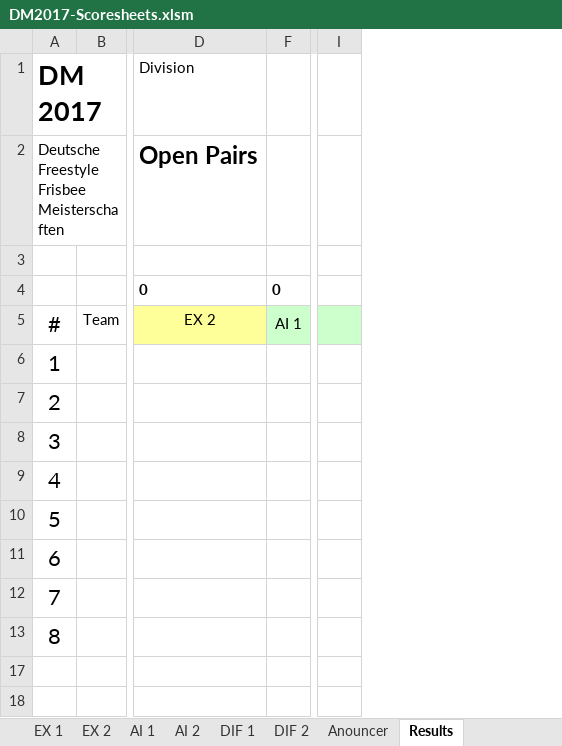
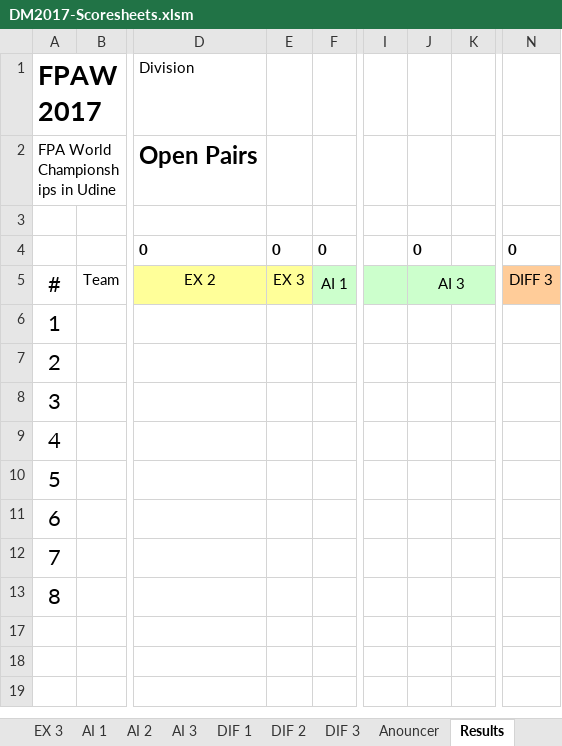
Before and after one commit to SmilesAir/PoolCreator, an Excel workbook: Export/DM2017-Scoresheets.xlsm, sheet Results, drawn as a sheet; only a part is shown, gaps mark what is left out; values as stored, in another font and other column widths than the file's, no borders; charts and pictures not drawn; the diff names each change by its address in the sheet, - before the commit and + after, or states it on an @@ line.

```diff
--- a/Export/DM2017-Scoresheets.xlsm (sheet Results)
+++ b/Export/DM2017-Scoresheets.xlsm (sheet Results)
@@ sheet tab unhidden: EX 3 @@
@@ sheet tab unhidden: AI 3 @@
@@ sheet tab unhidden: DIF 3 @@
@@ column E unhidden, rows 4-5: 0 | EX 3 @@
@@ column J unhidden, rows 4-5: 0 | AI 3 @@
@@ column K unhidden, empty @@
@@ column N unhidden, rows 4-5: 0 | DIFF 3 @@
-A1: DM 2017
+A1: FPAW 2017
-A2 (FPAW 2017): Deutsche Freestyle Frisbee Meisterschaften
+A2 (FPAW 2017): FPA World Championships in Udine
```
Also changed, not shown: sheet Settings, sheet Results (Text), sheet AI 1, sheet AI 2, sheet EX 2, sheet EX 1, 4 more sheets, charts or pictures, 8 other files.
